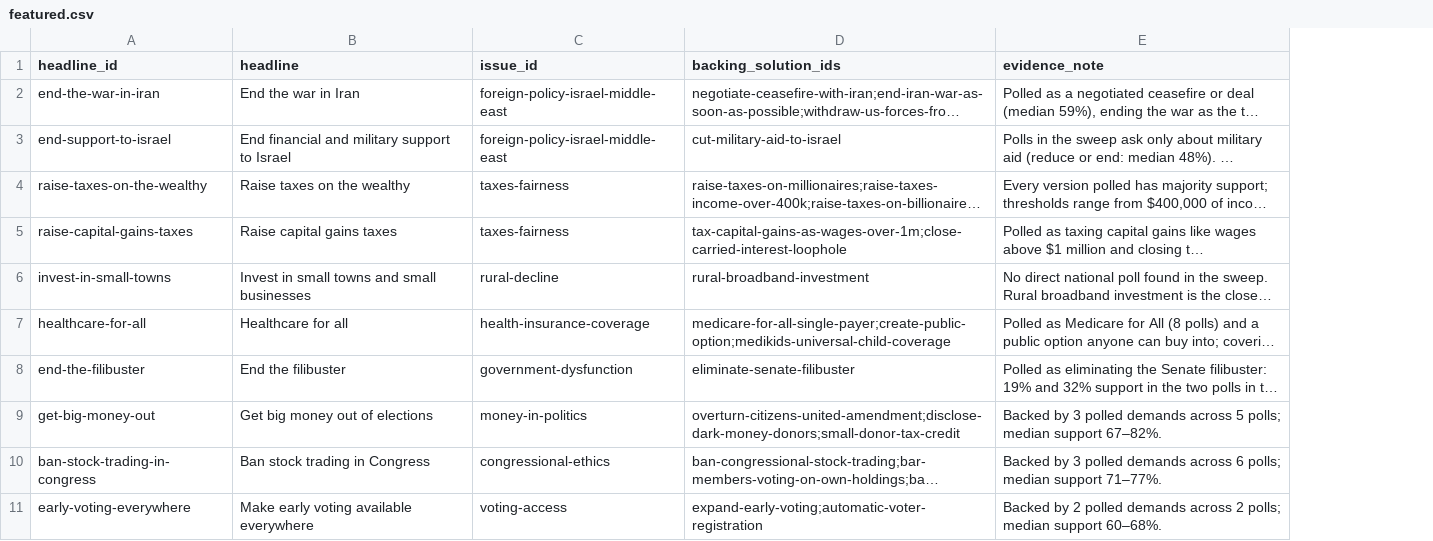
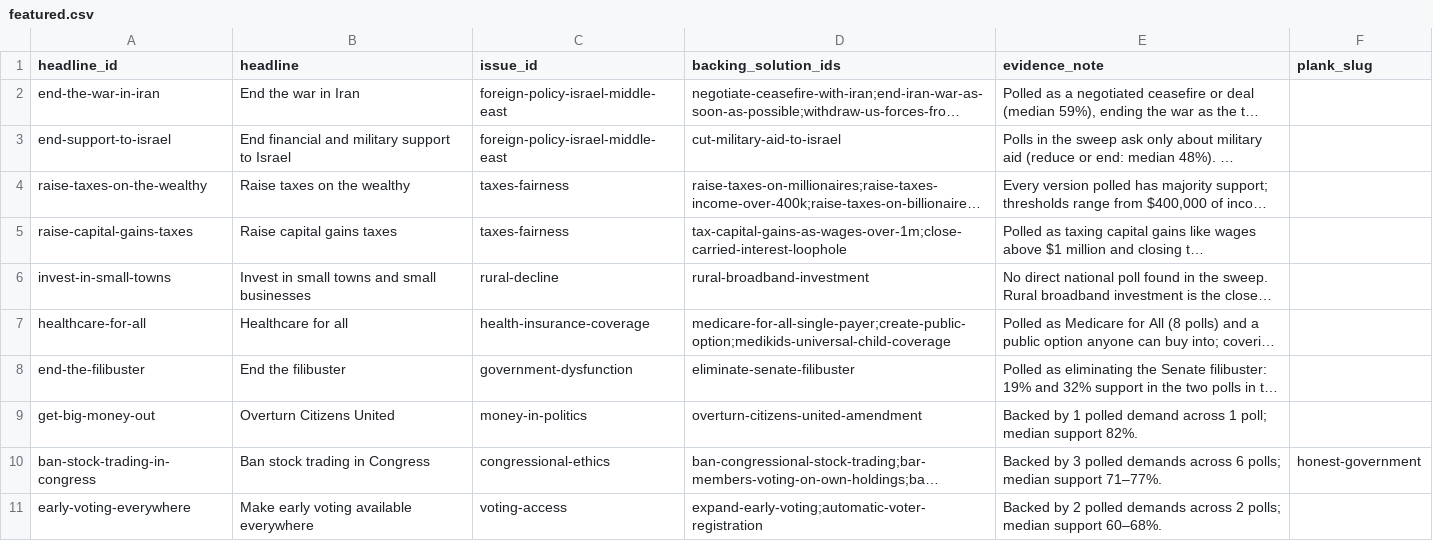
Before and after one commit to joshfishman/our-power, a CSV file: data/polling/featured.csv, drawn as a sheet; only a part is shown; long unchanged cells end in …; the diff covers the shown part only; the diff names each change by its address in the sheet, - before the commit and + after, or states it on an @@ line.

```diff
--- a/data/polling/featured.csv
+++ b/data/polling/featured.csv
+column F (plank_slug), row 10: honest-government
-B9 (headline): Get big money out of elections
+B9 (headline): Overturn Citizens United
-D9 (backing_solution_ids): overturn-citizens-united-amendment;disclose-dark-money-donors;small-donor-tax-credit
+D9 (backing_solution_ids): overturn-citizens-united-amendment
-E9 (evidence_note): Backed by 3 polled demands across 5 polls; median support 67–82%.
+E9 (evidence_note): Backed by 1 polled demand across 1 poll; median support 82%.
```
Also changed, not shown: 10 added rows, 1 removed row and 5 edited cells elsewhere in this file, 1 other file.
